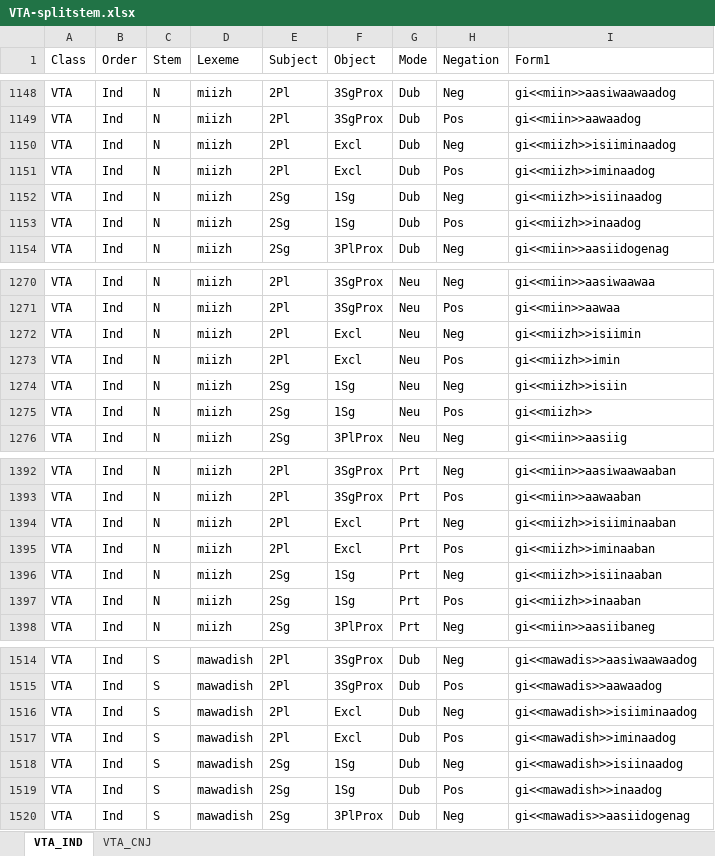
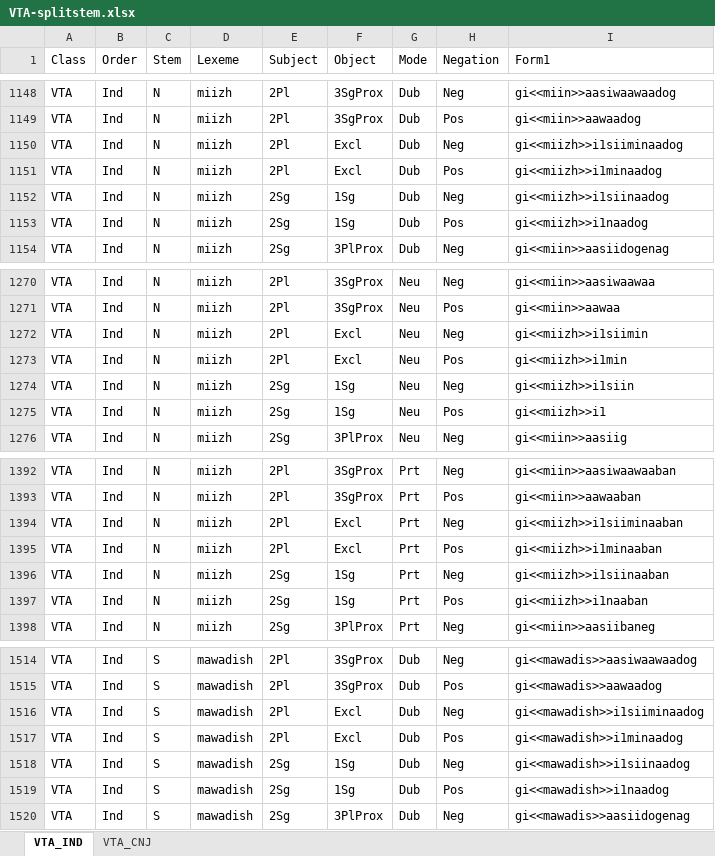
Before and after one commit to giellalt/lang-ciw, an Excel workbook: inc/flattened/createYaml/VTA-splitstem.xlsx, sheet VTA_IND, drawn as a sheet; only a part is shown, gaps mark what is left out; values as stored, in another font and other column widths than the file's, no borders; the diff covers the shown part only; the diff names each change by its address in the sheet, - before the commit and + after, or states it on an @@ line.

```diff
--- a/inc/flattened/createYaml/VTA-splitstem.xlsx (sheet VTA_IND)
+++ b/inc/flattened/createYaml/VTA-splitstem.xlsx (sheet VTA_IND)
-I1150 (Form1): gi<<miizh>>isiiminaadog
+I1150 (Form1): gi<<miizh>>i1siiminaadog
-I1151 (Form1): gi<<miizh>>iminaadog
+I1151 (Form1): gi<<miizh>>i1minaadog
-I1152 (Form1): gi<<miizh>>isiinaadog
+I1152 (Form1): gi<<miizh>>i1siinaadog
-I1153 (Form1): gi<<miizh>>inaadog
+I1153 (Form1): gi<<miizh>>i1naadog
-I1272 (Form1): gi<<miizh>>isiimin
+I1272 (Form1): gi<<miizh>>i1siimin
-I1273 (Form1): gi<<miizh>>imin
+I1273 (Form1): gi<<miizh>>i1min
-I1274 (Form1): gi<<miizh>>isiin
+I1274 (Form1): gi<<miizh>>i1siin
-I1275 (Form1): gi<<miizh>>
+I1275 (Form1): gi<<miizh>>i1
-I1394 (Form1): gi<<miizh>>isiiminaaban
+I1394 (Form1): gi<<miizh>>i1siiminaaban
-I1395 (Form1): gi<<miizh>>iminaaban
+I1395 (Form1): gi<<miizh>>i1minaaban
-I1396 (Form1): gi<<miizh>>isiinaaban
+I1396 (Form1): gi<<miizh>>i1siinaaban
-I1397 (Form1): gi<<miizh>>inaaban
+I1397 (Form1): gi<<miizh>>i1naaban
-I1516 (Form1): gi<<mawadish>>isiiminaadog
+I1516 (Form1): gi<<mawadish>>i1siiminaadog
-I1517 (Form1): gi<<mawadish>>iminaadog
+I1517 (Form1): gi<<mawadish>>i1minaadog
-I1518 (Form1): gi<<mawadish>>isiinaadog
+I1518 (Form1): gi<<mawadish>>i1siinaadog
-I1519 (Form1): gi<<mawadish>>inaadog
+I1519 (Form1): gi<<mawadish>>i1naadog
```
Also changed, not shown: 32 edited cells and cell formats elsewhere in this sheet, inc/flattened/createYaml/VTI-splitstem.xlsx, inc/flattened/createYaml/VTI.xlsx, 3 other files.
